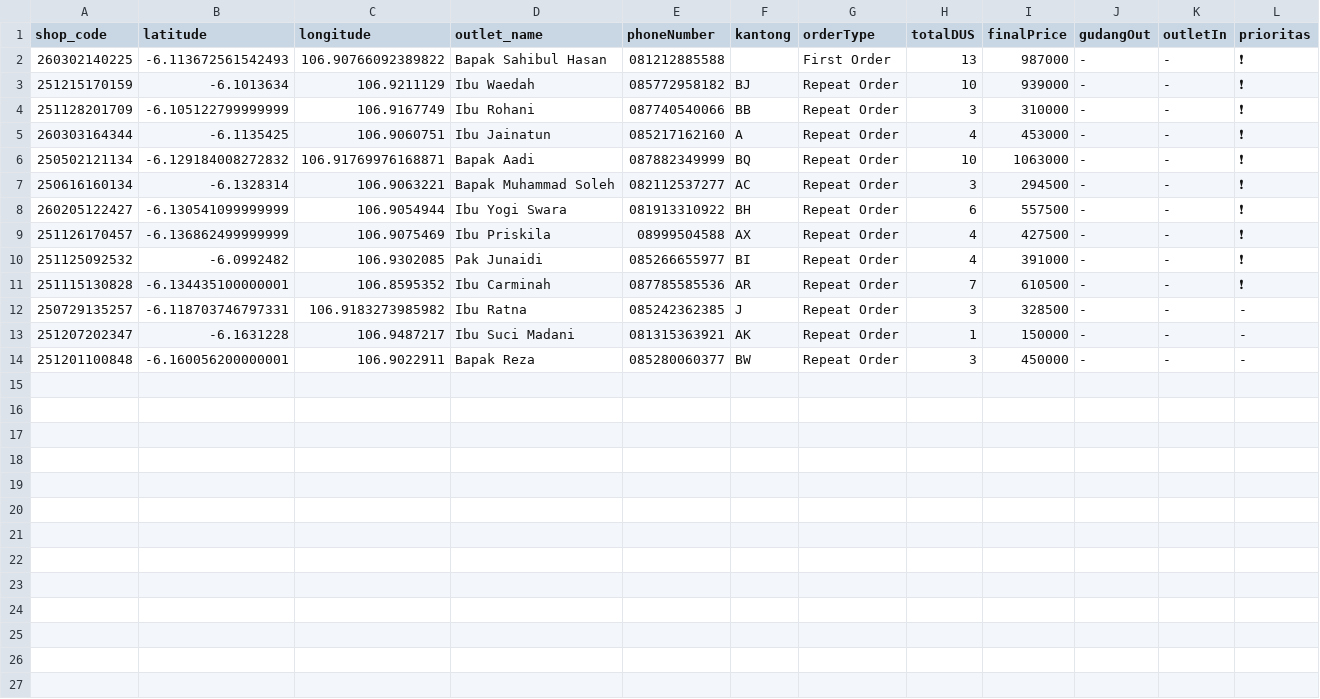
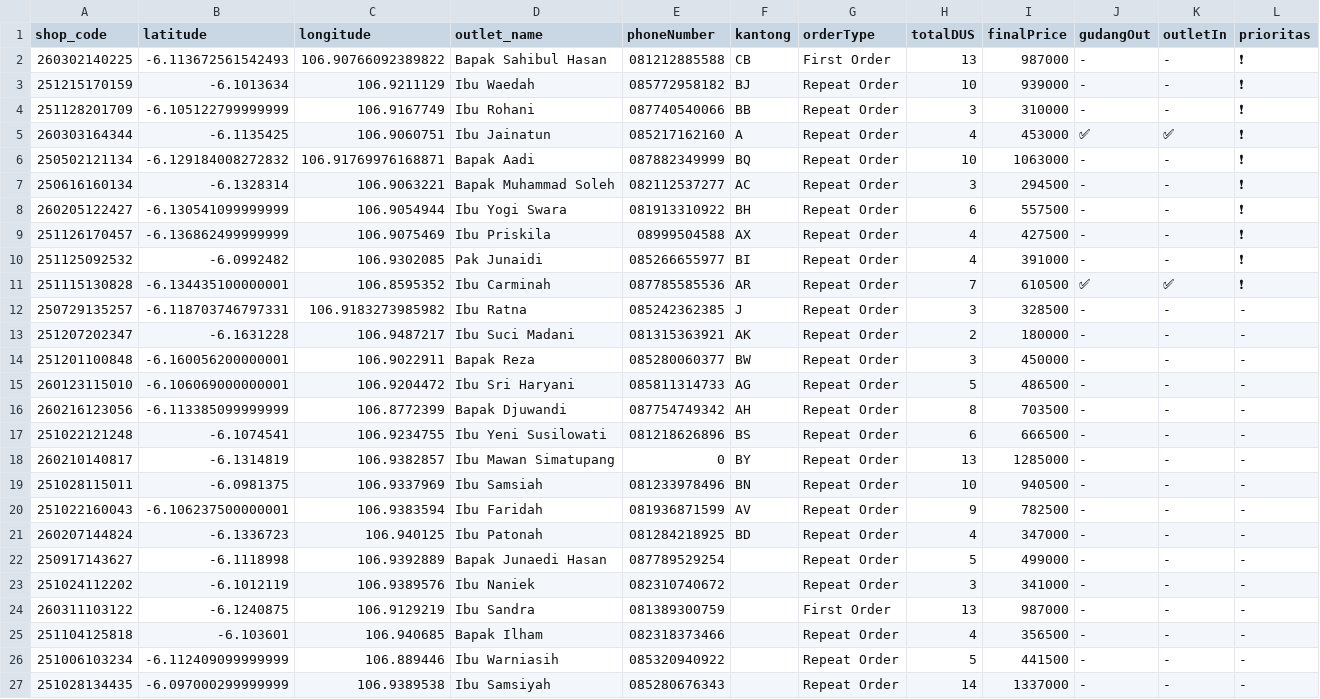
Before and after one commit to AlimanIrawan/indonesia-delivery-map-system, a CSV file: public/markers.csv, drawn as a sheet.

Commit message:
🚚 更新送货数据 - 2026/03/12

```diff
--- a/public/markers.csv
+++ b/public/markers.csv
@@ -1,6 +1,6 @@
 shop_code,latitude,longitude,outlet_name,phoneNumber,kantong,orderType,totalDUS,finalPrice,gudangOut,outletIn,prioritas
-260302140225,-6.113672561542493,106.90766092389822,"Bapak Sahibul Hasan ","081212885588","","First Order","13","987000","-","-","❗"
+260302140225,-6.113672561542493,106.90766092389822,"Bapak Sahibul Hasan ","081212885588","CB","First Order","13","987000","-","-","❗"
 251215170159,-6.1013634,106.9211129,"Ibu Waedah","085772958182","BJ","Repeat Order","10","939000","-","-","❗"
 251128201709,-6.105122799999999,106.9167749,"Ibu Rohani","087740540066","BB","Repeat Order","3","310000","-","-","❗"
-260303164344,-6.1135425,106.9060751,"Ibu Jainatun","085217162160","A","Repeat Order","4","453000","-","-","❗"
+260303164344,-6.1135425,106.9060751,"Ibu Jainatun","085217162160","A","Repeat Order","4","453000","✅","✅","❗"
 250502121134,-6.129184008272832,106.91769976168871,"Bapak Aadi","087882349999","BQ","Repeat Order","10","1063000","-","-","❗"
@@ -10,5 +10,18 @@ shop_code,latitude,longitude,outlet_name,phoneNumber,kantong,orderType,totalDUS,
 251125092532,-6.0992482,106.9302085,"Pak Junaidi","085266655977","BI","Repeat Order","4","391000","-","-","❗"
-251115130828,-6.134435100000001,106.8595352,"Ibu Carminah","087785585536","AR","Repeat Order","7","610500","-","-","❗"
+251115130828,-6.134435100000001,106.8595352,"Ibu Carminah","087785585536","AR","Repeat Order","7","610500","✅","✅","❗"
 250729135257,-6.118703746797331,106.9183273985982,"Ibu Ratna","085242362385","J","Repeat Order","3","328500","-","-","-"
-251207202347,-6.1631228,106.9487217,"Ibu Suci Madani","081315363921","AK","Repeat Order","1","150000","-","-","-"
+251207202347,-6.1631228,106.9487217,"Ibu Suci Madani","081315363921","AK","Repeat Order","2","180000","-","-","-"
 251201100848,-6.160056200000001,106.9022911,"Bapak Reza","085280060377","BW","Repeat Order","3","450000","-","-","-"
+260123115010,-6.106069000000001,106.9204472,"Ibu Sri Haryani","085811314733","AG","Repeat Order","5","486500","-","-","-"
+260216123056,-6.113385099999999,106.8772399,"Bapak Djuwandi","087754749342","AH","Repeat Order","8","703500","-","-","-"
+251022121248,-6.1074541,106.9234755,"Ibu Yeni Susilowati","081218626896","BS","Repeat Order","6","666500","-","-","-"
+260210140817,-6.1314819,106.9382857,"Ibu Mawan Simatupang","0","BY","Repeat Order","13","1285000","-","-","-"
+251028115011,-6.0981375,106.9337969,"Ibu Samsiah","081233978496","BN","Repeat Order","10","940500","-","-","-"
+251022160043,-6.106237500000001,106.9383594,"Ibu Faridah","081936871599","AV","Repeat Order","9","782500","-","-","-"
+260207144824,-6.1336723,106.940125,"Ibu Patonah","081284218925","BD","Repeat Order","4","347000","-","-","-"
+250917143627,-6.1118998,106.9392889,"Bapak Junaedi Hasan","087789529254","","Repeat Order","5","499000","-","-","-"
+251024112202,-6.1012119,106.9389576,"Ibu Naniek","082310740672","","Repeat Order","3","341000","-","-","-"
+260311103122,-6.1240875,106.9129219,"Ibu Sandra","081389300759","","First Order","13","987000","-","-","-"
+251104125818,-6.103601,106.940685,"Bapak Ilham","082318373466","","Repeat Order","4","356500","-","-","-"
+251006103234,-6.112409099999999,106.889446,"Ibu Warniasih","085320940922","","Repeat Order","5","441500","-","-","-"
+251028134435,-6.097000299999999,106.9389538,"Ibu Samsiyah","085280676343","","Repeat Order","14","1337000","-","-","-"
```
